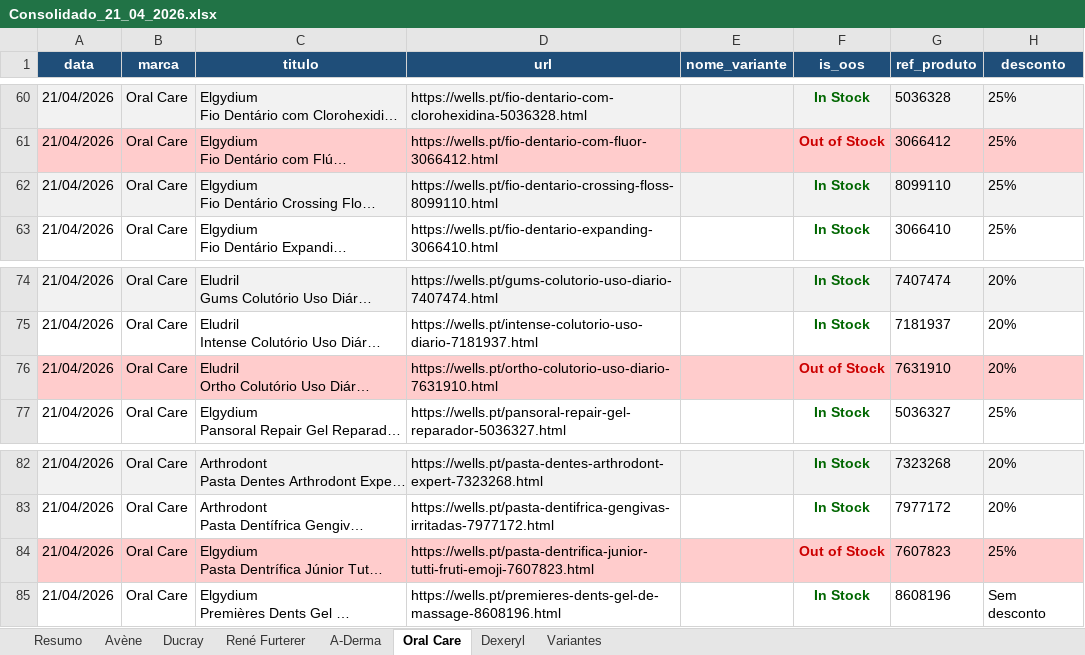
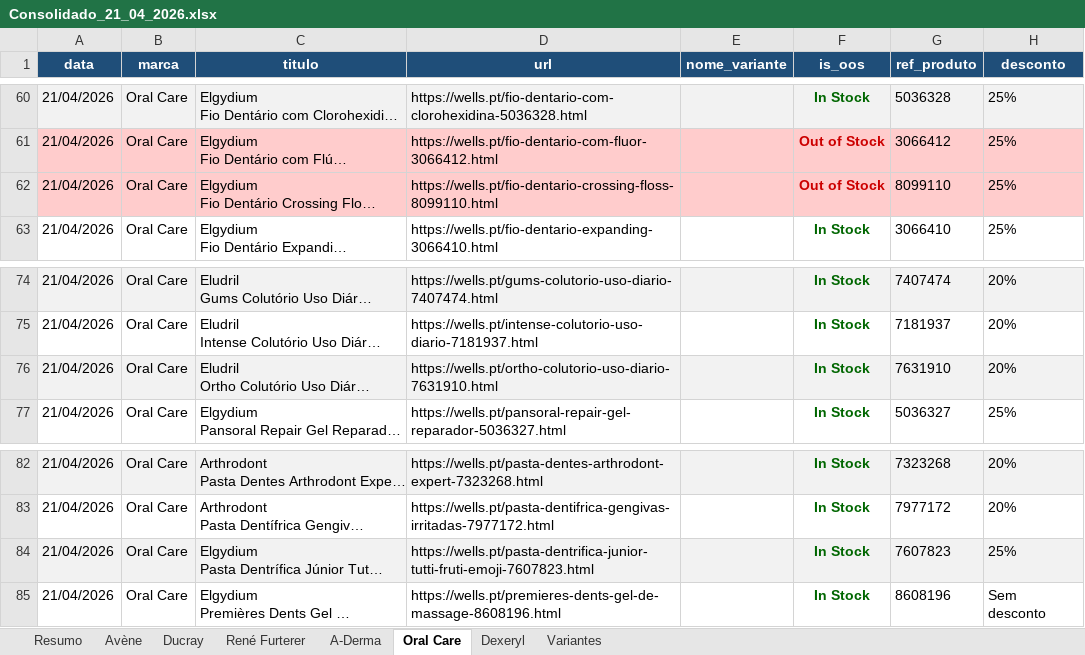
Before and after one commit to SofiaSilva1995/wells-online-monitor, an Excel workbook: logs/Consolidado_21_04_2026.xlsx, sheet Oral Care, drawn as a sheet; only a part is shown, gaps mark what is left out; long unchanged cells end in …; values as stored, in another font and other column widths than the file's, no borders; table styles not drawn; the diff names each change by its address in the sheet, - before the commit and + after, or states it on an @@ line.

```diff
--- a/logs/Consolidado_21_04_2026.xlsx (sheet Oral Care)
+++ b/logs/Consolidado_21_04_2026.xlsx (sheet Oral Care)
-A62:H62 fill: #F2F2F2
+A62:H62 fill: #FFCCCC
-F62 (is_oos): In Stock
+F62 (is_oos): Out of Stock
-F62 text colour: #006600
+F62 text colour: #CC0000
-A76:H76 fill: #FFCCCC
+A76:H76 fill: #F2F2F2
-F76 (is_oos): Out of Stock
+F76 (is_oos): In Stock
-F76 text colour: #CC0000
+F76 text colour: #006600
-A84:H84 fill: #FFCCCC
+A84:H84 fill: #F2F2F2
-F84 (is_oos): Out of Stock
+F84 (is_oos): In Stock
-F84 text colour: #CC0000
+F84 text colour: #006600
```
Also changed, not shown: sheet Avène, sheet René Furterer, sheet Resumo, sheet Ducray, 3 other files.
